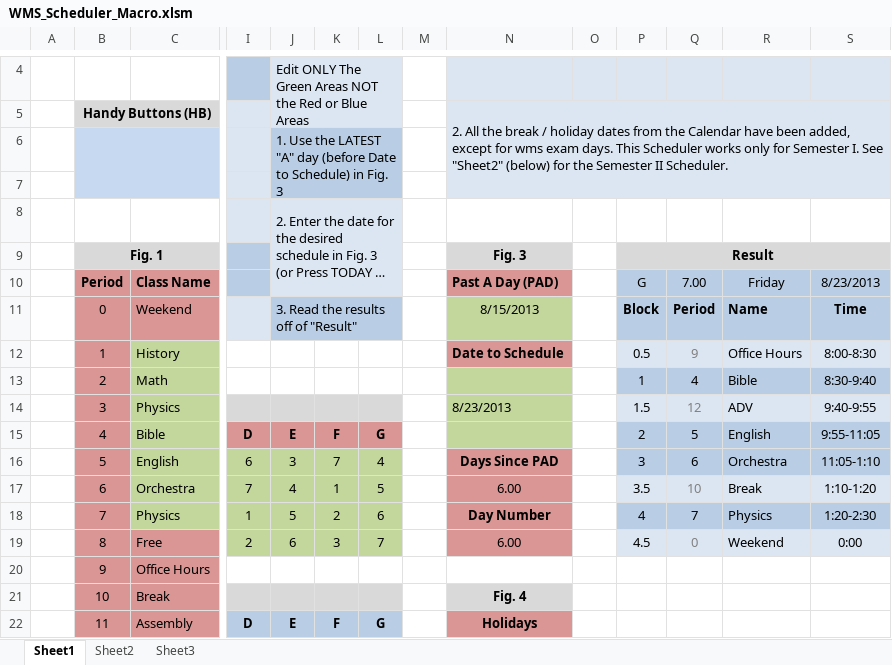
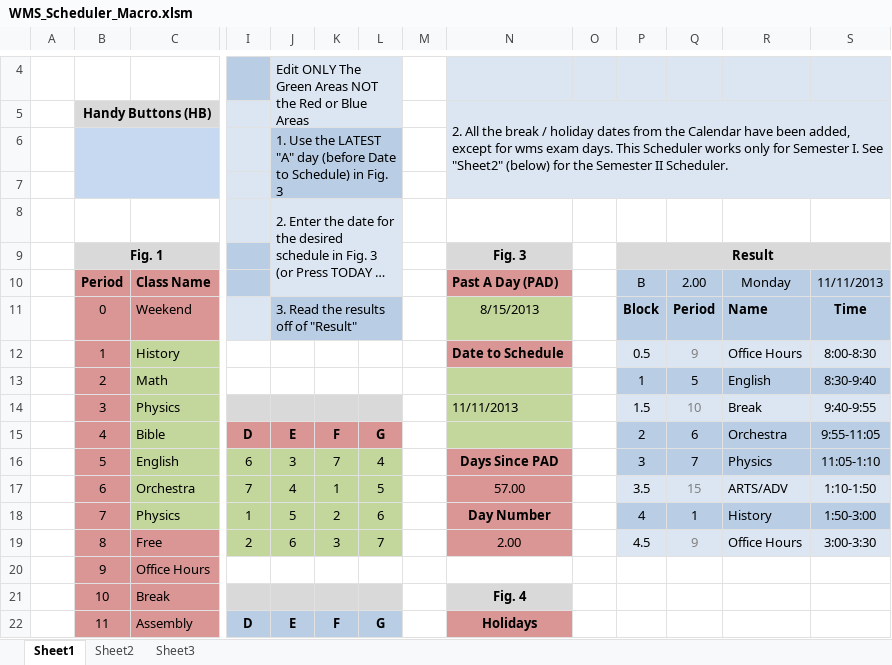
Before and after one commit to jwangc2/Scheduler, an Excel workbook: WMS_Scheduler_Macro.xlsm, sheet Sheet1, drawn as a sheet; only a part is shown, gaps mark what is left out; long unchanged cells end in …; values as stored, in another font and other column widths than the file's, no borders; removed rows and columns are numbered as before the commit, all else as after; rows hold the shown columns only; the diff names each change by its address in the sheet, - before the commit and + after, or states it on an @@ line.

Commit message:
Brand new, more organized Scheduler (all in one)

```diff
--- a/WMS_Scheduler_Macro.xlsm (sheet Sheet1)
+++ b/WMS_Scheduler_Macro.xlsm (sheet Sheet1)
-row 10:  | Period | Class Name |  |  |  |  |  | Past A Day (PAD) |  | G | 7.00 | Friday | 8/23/2013
+row 10:  | Period | Class Name |  |  |  |  |  | Past A Day (PAD) |  | B | 2.00 | Monday | 11/11/2013
-Q13: 4
+Q13: 5
-R13: Bible
+R13: English
-N14: 8/23/2013
+N14: 11/11/2013
-Q14: 12
+Q14: 10
-R14: ADV
+R14: Break
-Q15: 5
+Q15: 6
-R15: English
+R15: Orchestra
-Q16: 6
+Q16: 7
-R16: Orchestra
+R16: Physics
-N17: 6.00
+N17: 57.00
-Q17: 10
+Q17: 15
-R17: Break
+R17: ARTS/ADV
-S17: 1:10-1:20
+S17: 1:10-1:50
-Q18: 7
+Q18: 1
-R18: Physics
+R18: History
-S18: 1:20-2:30
+S18: 1:50-3:00
-N19: 6.00
+N19: 2.00
-Q19: 0
+Q19: 9
-R19: Weekend
+R19: Office Hours
-S19: 0:00
+S19: 3:00-3:30
```
Also changed, not shown: 2 other files.
